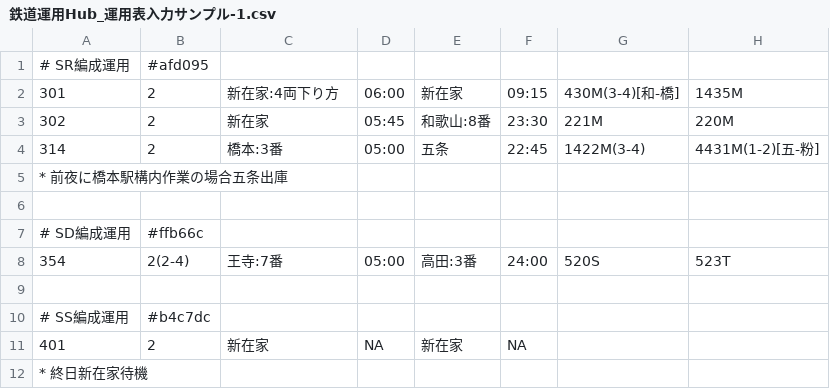
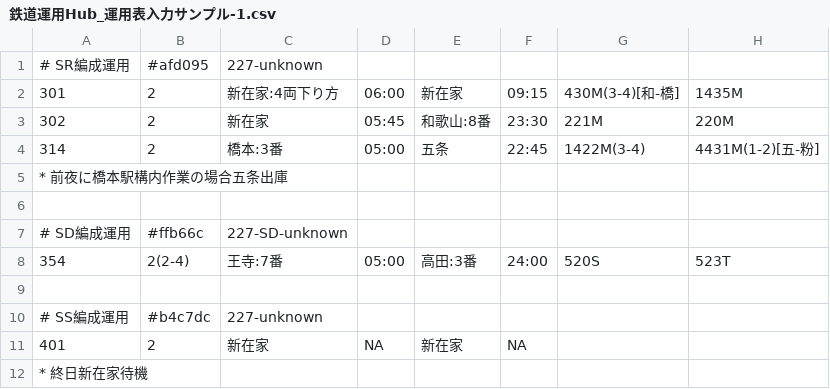
Before and after one commit to 2-pd/unyohub, a CSV file: documents/鉄道運用Hub_運用表入力サンプル-1.csv, drawn as a sheet; only a part is shown; the diff names each change by its address in the sheet, - before the commit and + after, or states it on an @@ line.

```diff
--- a/documents/鉄道運用Hub_運用表入力サンプル-1.csv
+++ b/documents/鉄道運用Hub_運用表入力サンプル-1.csv
-C1: (empty)
+C1: 227-unknown
-C7: (empty)
+C7: 227-SD-unknown
-C10: (empty)
+C10: 227-unknown
```
Also changed, not shown: documents/鉄道運用Hub_運用表入力サンプル-2.csv, 2 other files.
